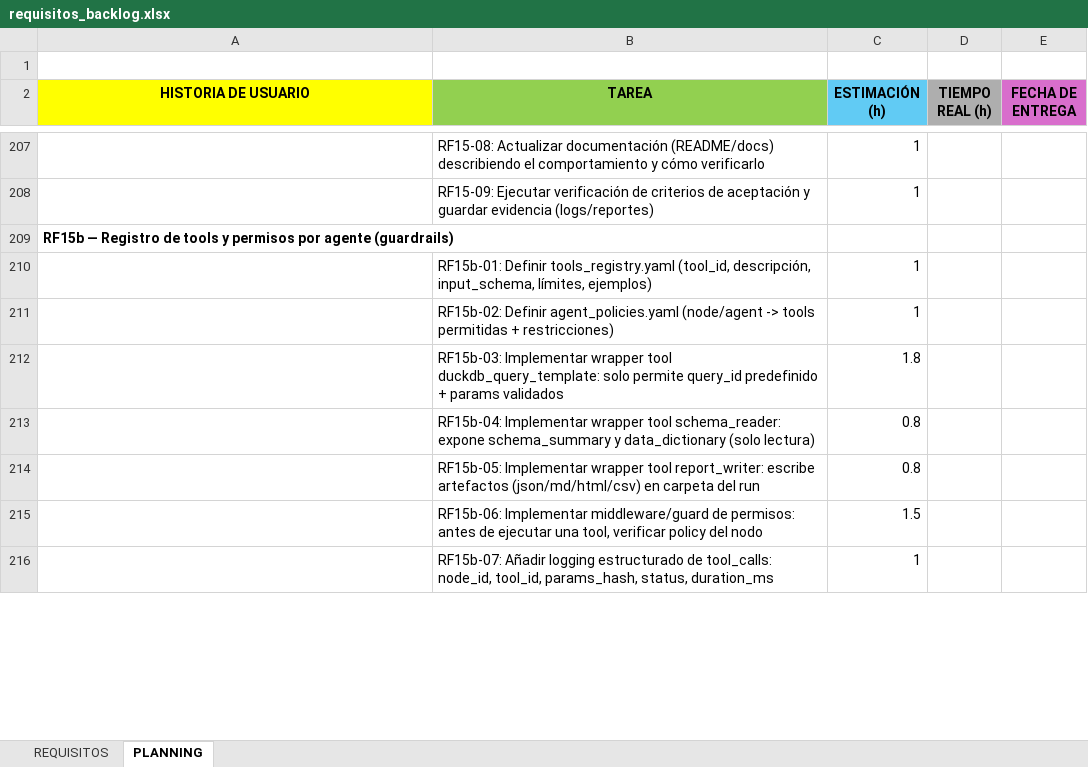
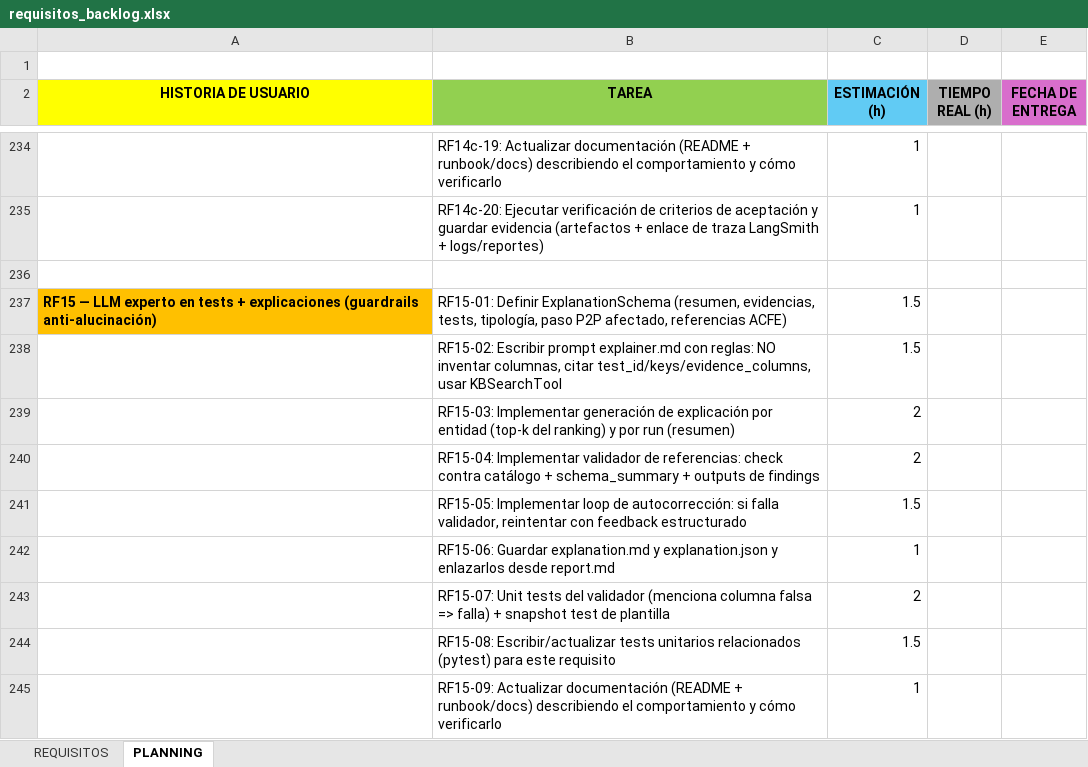
Before and after one commit to luciasorni/erp-fraud-data-TFG, an Excel workbook: requisitos_backlog.xlsx, sheet PLANNING, drawn as a sheet; only a part is shown, gaps mark what is left out; values as stored, in another font and other column widths than the file's, no borders; removed rows and columns are numbered as before the commit, all else as after; the diff covers the shown part only; the diff names each change by its address in the sheet, - before the commit and + after, or states it on an @@ line.

Commit message:
update backlog and planning excel

```diff
--- a/requisitos_backlog.xlsx (sheet PLANNING)
+++ b/requisitos_backlog.xlsx (sheet PLANNING)
-B234 (TAREA): RF15-08: Actualizar documentación (README/docs) describiendo el…
+B234 (TAREA): RF14c-19: Actualizar documentación (README + runbook/docs) describiendo el…
-B235 (TAREA): RF15-09: Ejecutar verificación de criterios de aceptación y guardar evidencia (logs/reportes)
+B235 (TAREA): RF14c-20: Ejecutar verificación de criterios de aceptación y guardar evidencia (artefactos + enlace de traza LangSmith + logs/reportes)
-A236 (HISTORIA DE USUARIO): RF15b — Registro de tools y permisos por agente (guardrails)
+A236 (HISTORIA DE USUARIO): (empty)
-row 210:  | RF15b-01: Definir tools_registry.yaml (tool_id, descripción, input_schema, límites, ejemplos) | 1
+row 237: RF15 — LLM experto en tests + explicaciones (guardrails anti-alucinación) | RF15-01: Definir ExplanationSchema (resumen, evidencias, tests, tipología, paso P2P afectado, referencias ACFE) | 1.5
+row 238:  | RF15-02: Escribir prompt explainer.md con reglas: NO inventar columnas, citar test_id/keys/evidence_columns, usar KBSearchTool | 1.5
+row 239:  | RF15-03: Implementar generación de explicación por entidad (top-k del ranking) y por run (resumen) | 2
+row 240:  | RF15-04: Implementar validador de referencias: check contra catálogo + schema_summary + outputs de findings | 2
+row 241:  | RF15-05: Implementar loop de autocorrección: si falla validador, reintentar con feedback estructurado | 1.5
-B242 (TAREA): RF15b-02: Definir agent_policies.yaml (node/agent -> tools permitidas + restricciones)
+B242 (TAREA): RF15-06: Guardar explanation.md y explanation.json y enlazarlos desde report.md
-row 212:  | RF15b-03: Implementar wrapper tool duckdb_query_template: solo permite query_id predefinido + params validados | 1.8
-row 213:  | RF15b-04: Implementar wrapper tool schema_reader: expone schema_summary y data_dictionary (solo lectura) | 0.8
-row 214:  | RF15b-05: Implementar wrapper tool report_writer: escribe artefactos (json/md/html/csv) en carpeta del run | 0.8
+row 243:  | RF15-07: Unit tests del validador (menciona columna falsa => falla) + snapshot test de plantilla | 2
-B244 (TAREA): RF15b-06: Implementar middleware/guard de permisos: antes de ejecutar una tool, verificar policy del nodo
+B244 (TAREA): RF15-08: Escribir/actualizar tests unitarios relacionados (pytest) para este requisito
-B245 (TAREA): RF15b-07: Añadir logging estructurado de tool_calls: node_id, tool_id, params_hash, status, duration_ms
+B245 (TAREA): RF15-09: Actualizar documentación (README + runbook/docs) describiendo el comportamiento y cómo verificarlo
```
Also changed, not shown: 97 added rows, 37 removed rows, 42 edited cells and cell formats elsewhere in this sheet, sheet REQUISITOS, 1 other file.
